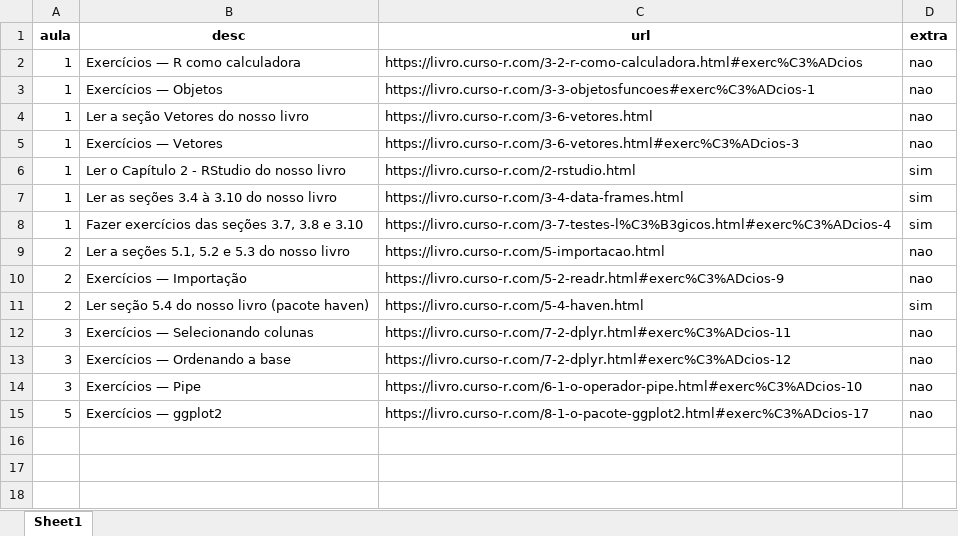
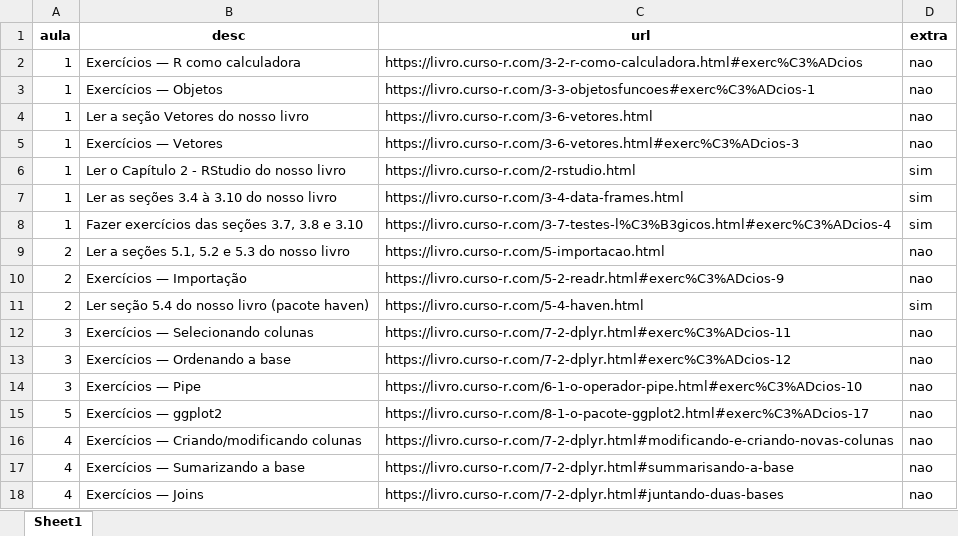
Before and after one commit to curso-r/202106-r4ds-1, an Excel workbook: tab_exercicios.xlsx, sheet Sheet1, drawn as a sheet; values as stored, in another font and other column widths than the file's, no borders; the diff names each change by its address in the sheet, - before the commit and + after, or states it on an @@ line.

Commit message:
exercicios aula 4

```diff
--- a/tab_exercicios.xlsx (sheet Sheet1)
+++ b/tab_exercicios.xlsx (sheet Sheet1)
+row 16: 4 | Exercícios — Criando/modificando colunas | https://livro.curso-r.com/7-2-dplyr.html#modificando-e-criando-novas-colunas | nao
+row 17: 4 | Exercícios — Sumarizando a base | https://livro.curso-r.com/7-2-dplyr.html#summarisando-a-base | nao
+row 18: 4 | Exercícios — Joins | https://livro.curso-r.com/7-2-dplyr.html#juntando-duas-bases | nao
```
Also changed, not shown: 1 other file.
